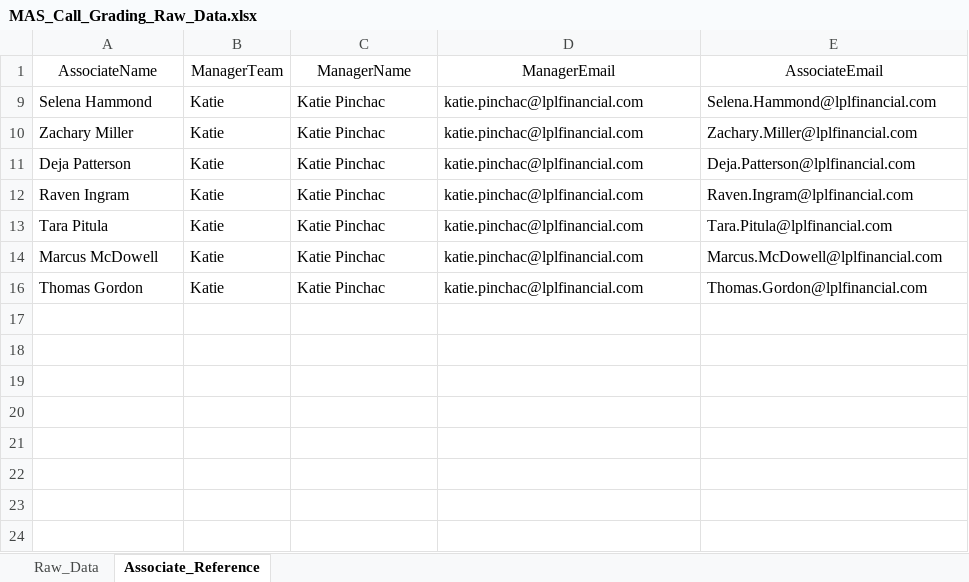
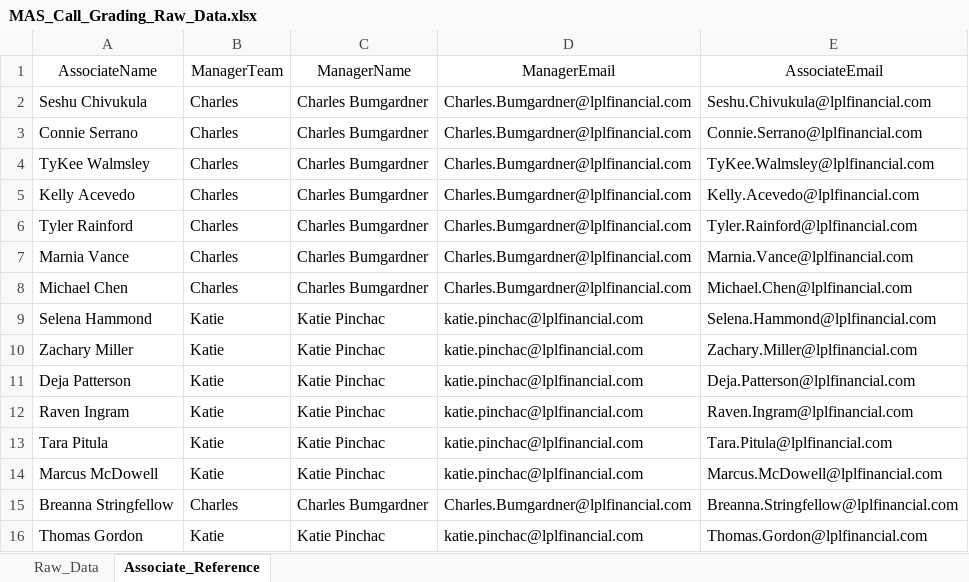
Before and after one commit to anfruu/mas-dashboard, an Excel workbook: MAS_Call_Grading_Raw_Data.xlsx, sheet Associate_Reference, drawn as a sheet; values as stored, in another font and other column widths than the file's, no borders; table styles not drawn; the diff names each change by its address in the sheet, - before the commit and + after, or states it on an @@ line.

```diff
--- a/MAS_Call_Grading_Raw_Data.xlsx (sheet Associate_Reference)
+++ b/MAS_Call_Grading_Raw_Data.xlsx (sheet Associate_Reference)
@@ row 2 unhidden: Seshu Chivukula | Charles | Charles Bumgardner | Charles.Bumgardner@lplfinancial.com | Seshu.Chivukula@lplfinancial.com @@
@@ row 3 unhidden: Connie Serrano | Charles | Charles Bumgardner | Charles.Bumgardner@lplfinancial.com | Connie.Serrano@lplfinancial.com @@
@@ row 4 unhidden: TyKee Walmsley | Charles | Charles Bumgardner | Charles.Bumgardner@lplfinancial.com | TyKee.Walmsley@lplfinancial.com @@
@@ row 5 unhidden: Kelly Acevedo | Charles | Charles Bumgardner | Charles.Bumgardner@lplfinancial.com | Kelly.Acevedo@lplfinancial.com @@
@@ row 6 unhidden: Tyler Rainford | Charles | Charles Bumgardner | Charles.Bumgardner@lplfinancial.com | Tyler.Rainford@lplfinancial.com @@
@@ row 7 unhidden: Marnia Vance | Charles | Charles Bumgardner | Charles.Bumgardner@lplfinancial.com | Marnia.Vance@lplfinancial.com @@
@@ row 8 unhidden: Michael Chen | Charles | Charles Bumgardner | Charles.Bumgardner@lplfinancial.com | Michael.Chen@lplfinancial.com @@
@@ row 15 unhidden: Breanna Stringfellow | Charles | Charles Bumgardner | Charles.Bumgardner@lplfinancial.com | Breanna.Stringfellow@lplfinancial.com @@
```
Also changed, not shown: sheet Raw_Data.
